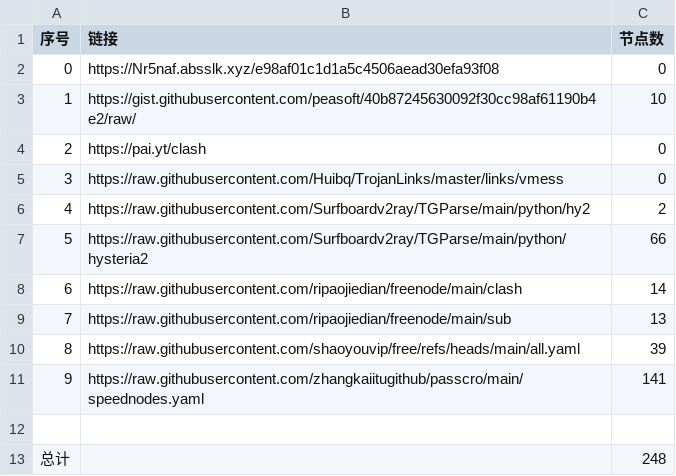
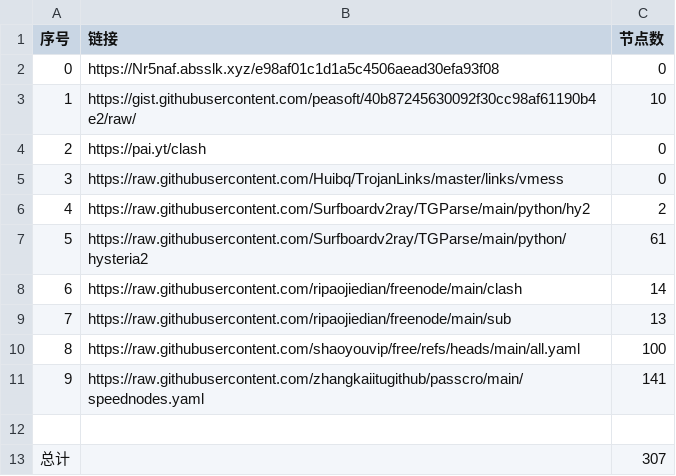
Before and after one commit to guoyb98/NoMoreWalls, a CSV file: list_result.csv, drawn as a sheet.

```diff
--- a/list_result.csv
+++ b/list_result.csv
@@ -6,8 +6,8 @@
 4,https://raw.githubusercontent.com/Surfboardv2ray/TGParse/main/python/hy2,2
-5,https://raw.githubusercontent.com/Surfboardv2ray/TGParse/main/python/hysteria2,66
+5,https://raw.githubusercontent.com/Surfboardv2ray/TGParse/main/python/hysteria2,61
 6,https://raw.githubusercontent.com/ripaojiedian/freenode/main/clash,14
 7,https://raw.githubusercontent.com/ripaojiedian/freenode/main/sub,13
-8,https://raw.githubusercontent.com/shaoyouvip/free/refs/heads/main/all.yaml,39
+8,https://raw.githubusercontent.com/shaoyouvip/free/refs/heads/main/all.yaml,100
 9,https://raw.githubusercontent.com/zhangkaiitugithub/passcro/main/speednodes.yaml,141
 
-总计,,248
+总计,,307
```
Also changed, not shown: 23 other files.
